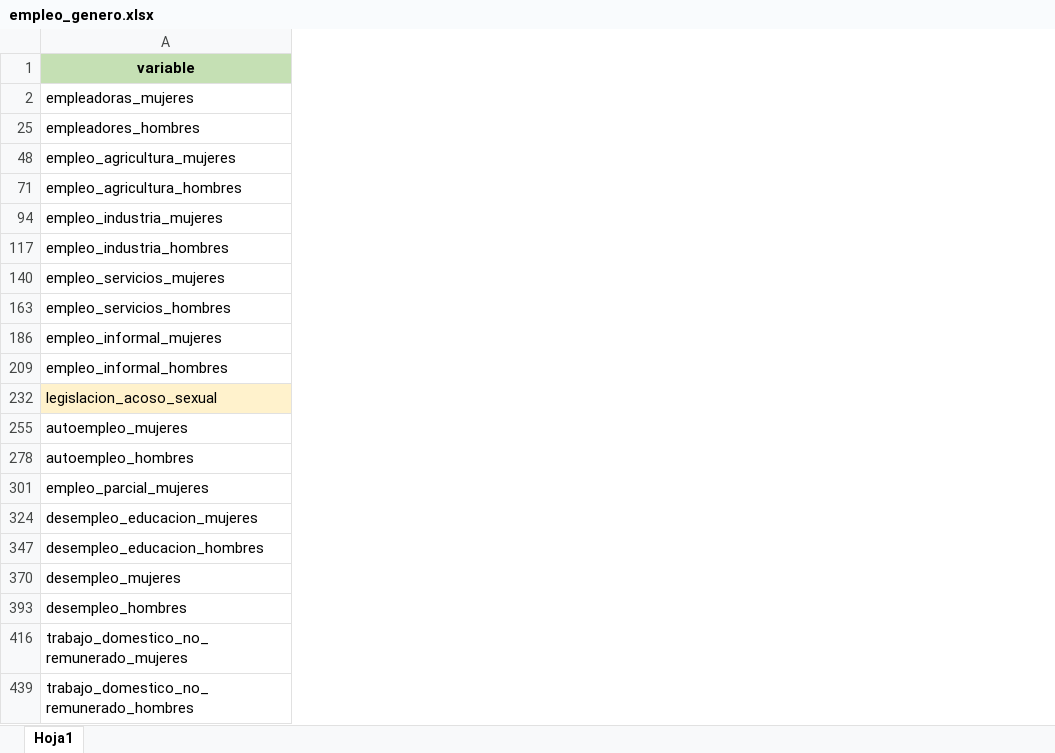
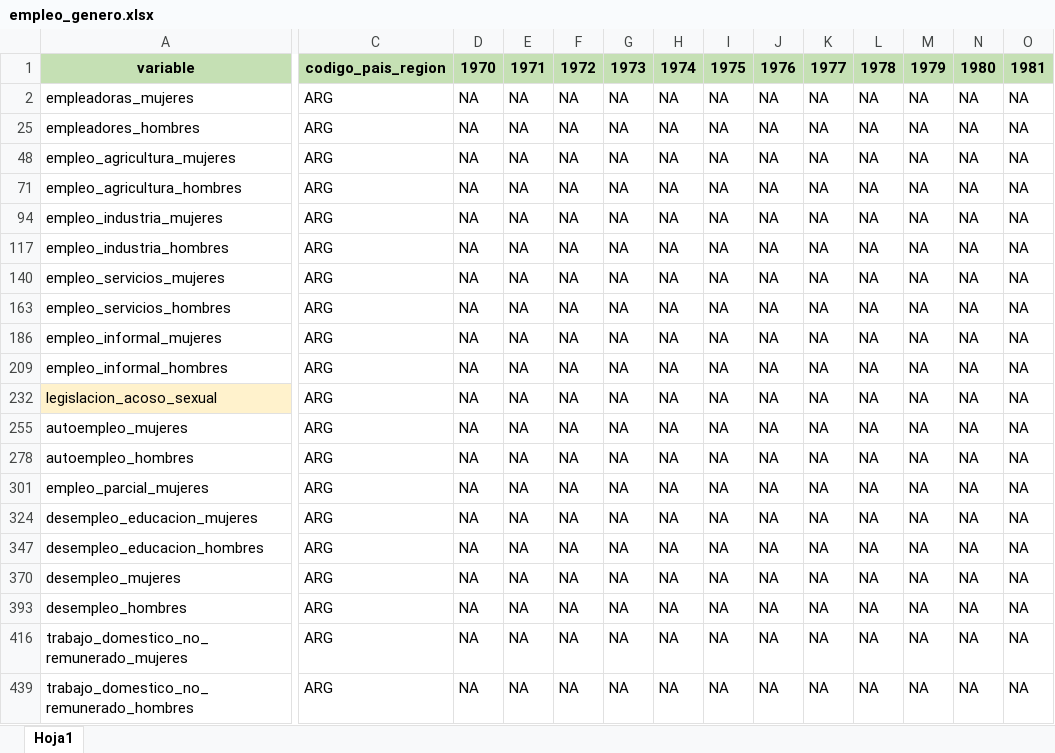
Before and after one commit to DiploDatosUNAB/intro_programacion-informe-grupo-9, an Excel workbook: datos/empleo_genero.xlsx, sheet Hoja1, drawn as a sheet; only a part is shown, gaps mark what is left out; values as stored, in another font and other column widths than the file's, no borders; the diff names each change by its address in the sheet, - before the commit and + after, or states it on an @@ line.

```diff
--- a/datos/empleo_genero.xlsx (sheet Hoja1)
+++ b/datos/empleo_genero.xlsx (sheet Hoja1)
@@ column C unhidden, rows 1-439: codigo_pais_region | ARG | ARG | ARG | ARG | ARG | ARG | ARG | ARG | ARG | ARG | ARG | ARG | ARG | ARG | ARG | ARG | ARG | ARG | ARG | ARG @@
@@ column D unhidden, rows 1-439: 1970 | NA | NA | NA | NA | NA | NA | NA | NA | NA | NA | NA | NA | NA | NA | NA | NA | NA | NA | NA | NA @@
@@ column E unhidden, rows 1-439: 1971 | NA | NA | NA | NA | NA | NA | NA | NA | NA | NA | NA | NA | NA | NA | NA | NA | NA | NA | NA | NA @@
@@ column F unhidden, rows 1-439: 1972 | NA | NA | NA | NA | NA | NA | NA | NA | NA | NA | NA | NA | NA | NA | NA | NA | NA | NA | NA | NA @@
@@ column G unhidden, rows 1-439: 1973 | NA | NA | NA | NA | NA | NA | NA | NA | NA | NA | NA | NA | NA | NA | NA | NA | NA | NA | NA | NA @@
@@ column H unhidden, rows 1-439: 1974 | NA | NA | NA | NA | NA | NA | NA | NA | NA | NA | NA | NA | NA | NA | NA | NA | NA | NA | NA | NA @@
@@ column I unhidden, rows 1-439: 1975 | NA | NA | NA | NA | NA | NA | NA | NA | NA | NA | NA | NA | NA | NA | NA | NA | NA | NA | NA | NA @@
@@ column J unhidden, rows 1-439: 1976 | NA | NA | NA | NA | NA | NA | NA | NA | NA | NA | NA | NA | NA | NA | NA | NA | NA | NA | NA | NA @@
@@ column K unhidden, rows 1-439: 1977 | NA | NA | NA | NA | NA | NA | NA | NA | NA | NA | NA | NA | NA | NA | NA | NA | NA | NA | NA | NA @@
@@ column L unhidden, rows 1-439: 1978 | NA | NA | NA | NA | NA | NA | NA | NA | NA | NA | NA | NA | NA | NA | NA | NA | NA | NA | NA | NA @@
@@ column M unhidden, rows 1-439: 1979 | NA | NA | NA | NA | NA | NA | NA | NA | NA | NA | NA | NA | NA | NA | NA | NA | NA | NA | NA | NA @@
@@ column N unhidden, rows 1-439: 1980 | NA | NA | NA | NA | NA | NA | NA | NA | NA | NA | NA | NA | NA | NA | NA | NA | NA | NA | NA | NA @@
@@ column O unhidden, rows 1-439: 1981 | NA | NA | NA | NA | NA | NA | NA | NA | NA | NA | NA | NA | NA | NA | NA | NA | NA | NA | NA | NA @@
```
Also changed, not shown: 4 other files.
